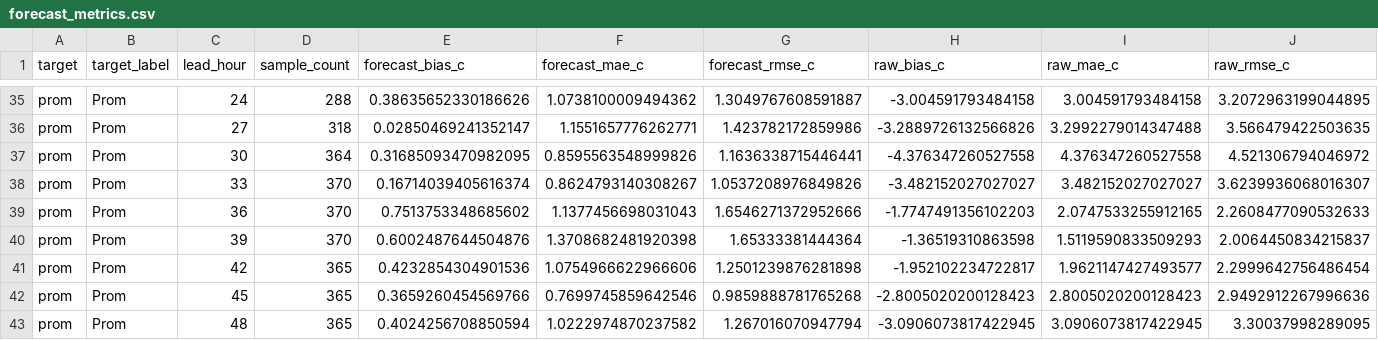
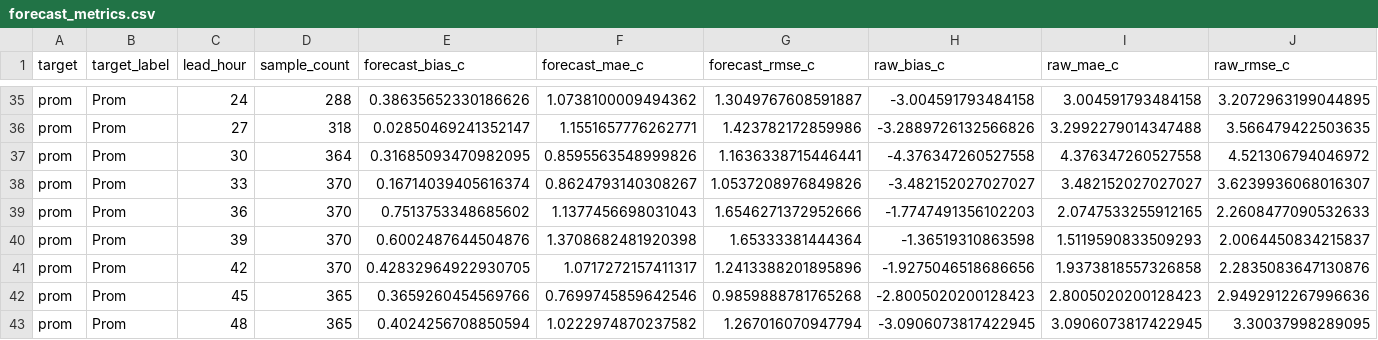
Before and after one commit to ccardenas93/weather_forecast, a CSV file: forecast_metrics.csv, drawn as a sheet; only a part is shown, gaps mark what is left out; removed rows and columns are numbered as before the commit, all else as after; rows hold the shown columns only; the diff covers the shown part only; the diff names each change by its address in the sheet, - before the commit and + after, or states it on an @@ line.

```diff
--- a/forecast_metrics.csv
+++ b/forecast_metrics.csv
-row 41: prom | Prom | 42 | 365 | 0.4232854304901536 | 1.0754966622966606 | 1.2501239876281898 | -1.952102234722817 | 1.9621147427493577 | 2.2999642756486454
+row 41: prom | Prom | 42 | 370 | 0.42832964922930705 | 1.0717272157411317 | 1.2413388201895896 | -1.9275046518686656 | 1.9373818557326858 | 2.2835083647130876
```
Also changed, not shown: 5 added rows and 5 removed rows elsewhere in this file, forecast_output.csv, merged_data_export.csv, 5 other files.
